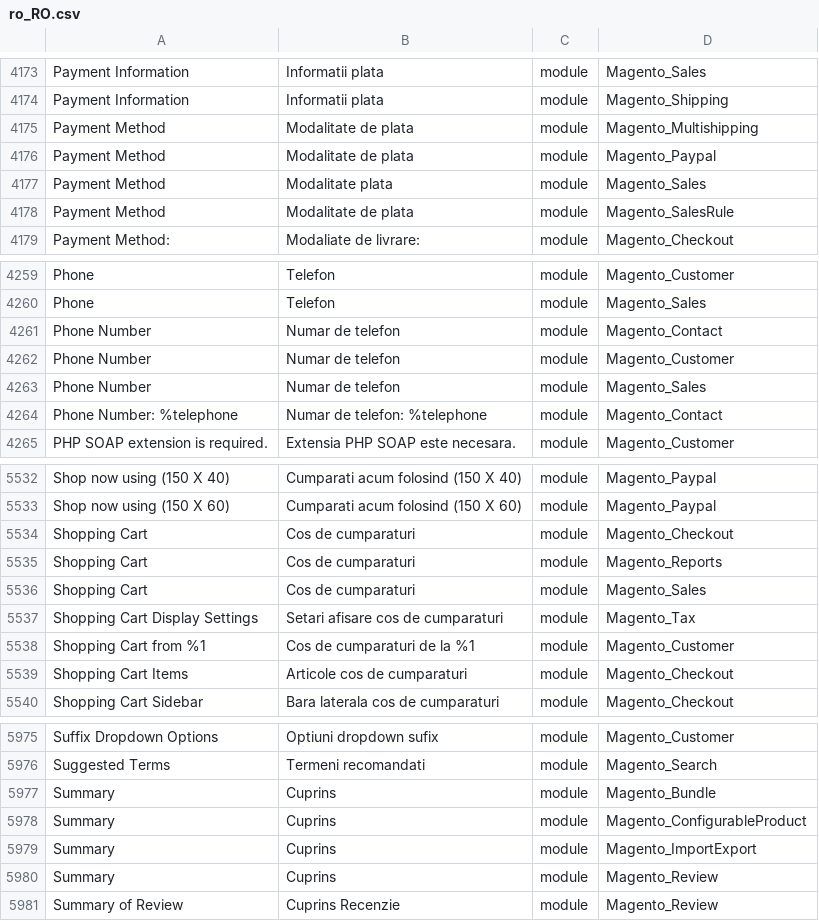
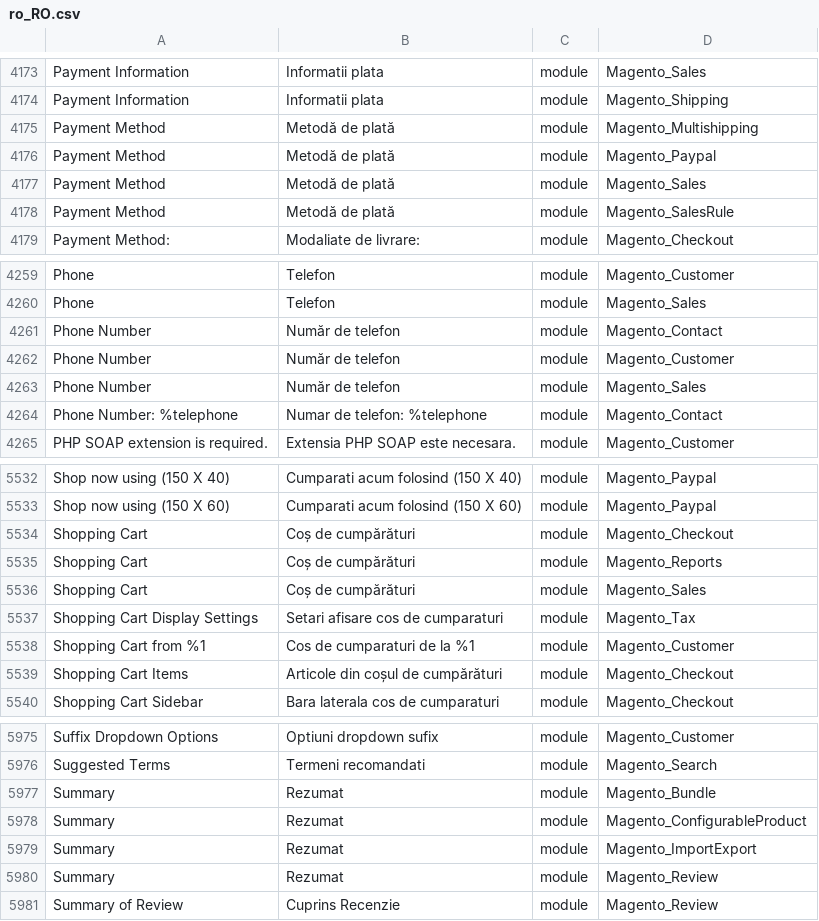
Before and after one commit to aveadev/magento-2-romanian-language-pack, a CSV file: ro_RO.csv, drawn as a sheet; only a part is shown, gaps mark what is left out; the diff covers the shown part only.

```diff
--- a/ro_RO.csv
+++ b/ro_RO.csv
@@ -4207,6 +4207,6 @@ Payment Information,Informatii plata,module,Magento_Sales
 Payment Information,Informatii plata,module,Magento_Shipping
-Payment Method,Modalitate de plata,module,Magento_Multishipping
-Payment Method,Modalitate de plata,module,Magento_Paypal
-Payment Method,Modalitate plata,module,Magento_Sales
-Payment Method,Modalitate de plata,module,Magento_SalesRule
+Payment Method,Metodă de plată,module,Magento_Multishipping
+Payment Method,Metodă de plată,module,Magento_Paypal
+Payment Method,Metodă de plată,module,Magento_Sales
+Payment Method,Metodă de plată,module,Magento_SalesRule
 Payment Method:,Modaliate de livrare:,module,Magento_Checkout
@@ -4297,5 +4297,5 @@ Phone,Telefon,module,Magento_Customer
 Phone,Telefon,module,Magento_Sales
-Phone Number,Numar de telefon,module,Magento_Contact
-Phone Number,Numar de telefon,module,Magento_Customer
-Phone Number,Numar de telefon,module,Magento_Sales
+Phone Number,Număr de telefon,module,Magento_Contact
+Phone Number,Număr de telefon,module,Magento_Customer
+Phone Number,Număr de telefon,module,Magento_Sales
 Phone Number: %telephone,Numar de telefon: %telephone,module,Magento_Contact
@@ -5570,8 +5570,8 @@ Shop now using (150 X 40),Cumparati acum folosind (150 X 40),module,Magento_Payp
 Shop now using (150 X 60),Cumparati acum folosind (150 X 60),module,Magento_Paypal
-Shopping Cart,Cos de cumparaturi,module,Magento_Checkout
-Shopping Cart,Cos de cumparaturi,module,Magento_Reports
-Shopping Cart,Cos de cumparaturi,module,Magento_Sales
+Shopping Cart,Coș de cumpărături,module,Magento_Checkout
+Shopping Cart,Coș de cumpărături,module,Magento_Reports
+Shopping Cart,Coș de cumpărături,module,Magento_Sales
 Shopping Cart Display Settings,Setari afisare cos de cumparaturi,module,Magento_Tax
 Shopping Cart from %1,Cos de cumparaturi de la %1,module,Magento_Customer
-Shopping Cart Items,Articole cos de cumparaturi,module,Magento_Checkout
+Shopping Cart Items,Articole din coșul de cumpărături,module,Magento_Checkout
 Shopping Cart Sidebar,Bara laterala cos de cumparaturi,module,Magento_Checkout
@@ -6013,6 +6013,6 @@ Suffix Dropdown Options,Optiuni dropdown sufix,module,Magento_Customer
 Suggested Terms,Termeni recomandati,module,Magento_Search
-Summary,Cuprins,module,Magento_Bundle
-Summary,Cuprins,module,Magento_ConfigurableProduct
-Summary,Cuprins,module,Magento_ImportExport
-Summary,Cuprins,module,Magento_Review
+Summary,Rezumat,module,Magento_Bundle
+Summary,Rezumat,module,Magento_ConfigurableProduct
+Summary,Rezumat,module,Magento_ImportExport
+Summary,Rezumat,module,Magento_Review
 Summary of Review,Cuprins Recenzie,module,Magento_Review
```
Also changed, not shown: 6 added rows and 53 edited cells elsewhere in this file.
